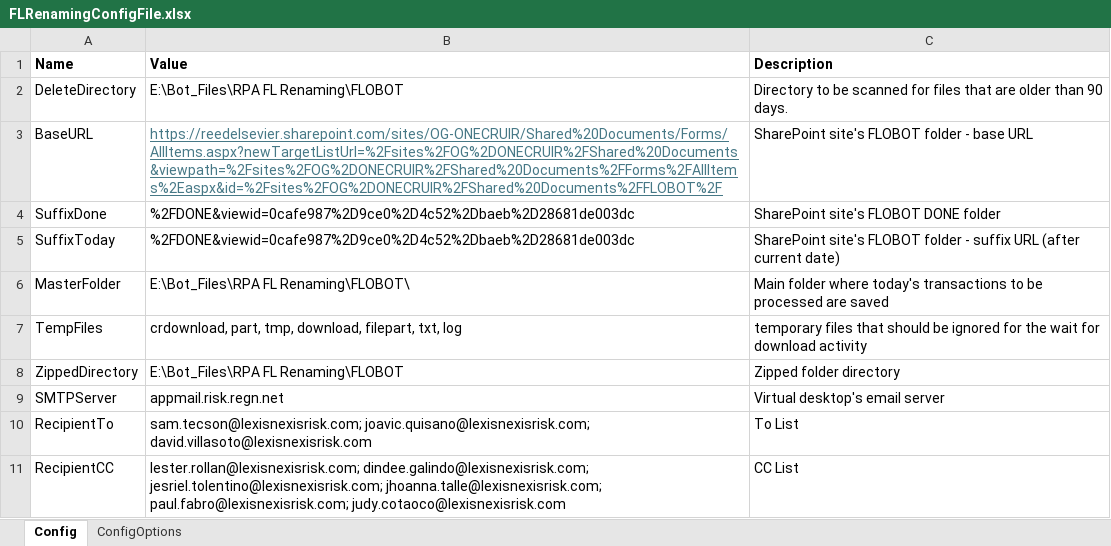
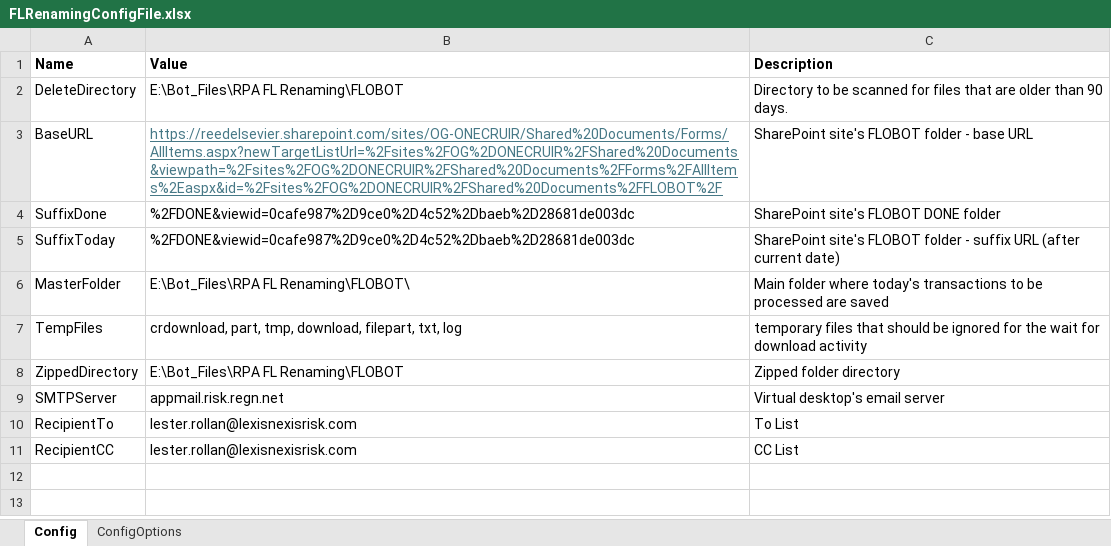
Before and after one commit to RollLe01/FLRenamingAutomationFinal, an Excel workbook: FLRenamingConfigFile.xlsx, sheet Config, drawn as a sheet; values as stored, in another font and other column widths than the file's, no borders; the diff names each change by its address in the sheet, - before the commit and + after, or states it on an @@ line.

Commit message:
Updated the following before uploading a new package to Orchestartor: - Revise the message in the post automation email. - Adjusted the kill process activity before the sharepoint download workflow. - Added an "Element Exists" activity before saving the zipped folder - Adjusted the ConfigFile for testing

```diff
--- a/FLRenamingConfigFile.xlsx (sheet Config)
+++ b/FLRenamingConfigFile.xlsx (sheet Config)
-B10 (Value): sam.tecson@lexisnexisrisk.com; joavic.quisano@lexisnexisrisk.com; david.villasoto@lexisnexisrisk.com
+B10 (Value): lester.rollan@lexisnexisrisk.com
-B11 (Value): lester.rollan@lexisnexisrisk.com; dindee.galindo@lexisnexisrisk.com; jesriel.tolentino@lexisnexisrisk.com; jhoanna.talle@lexisnexisrisk.com; paul.fabro@lexisnexisrisk.com; judy.cotaoco@lexisnexisrisk.com
+B11 (Value): lester.rollan@lexisnexisrisk.com
```
Also changed, not shown: 6 other files.
